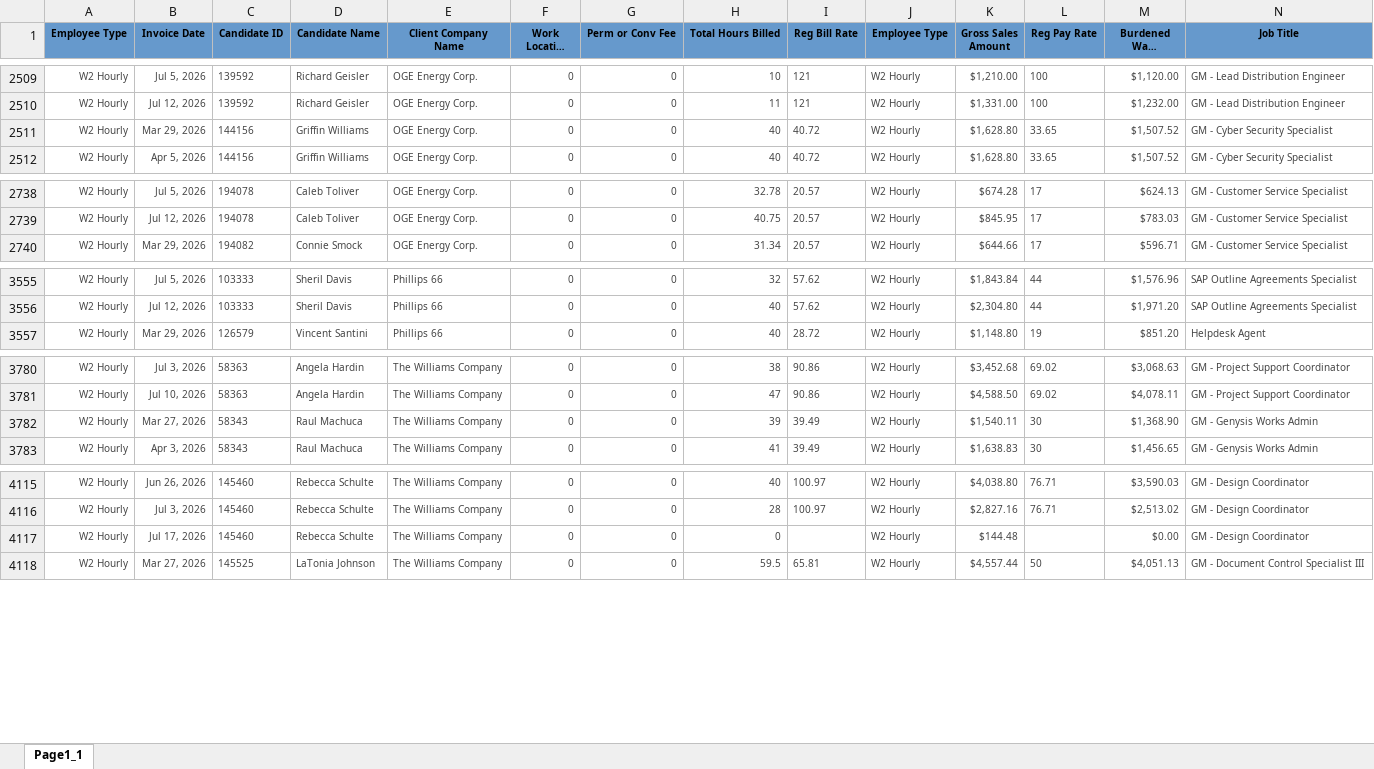
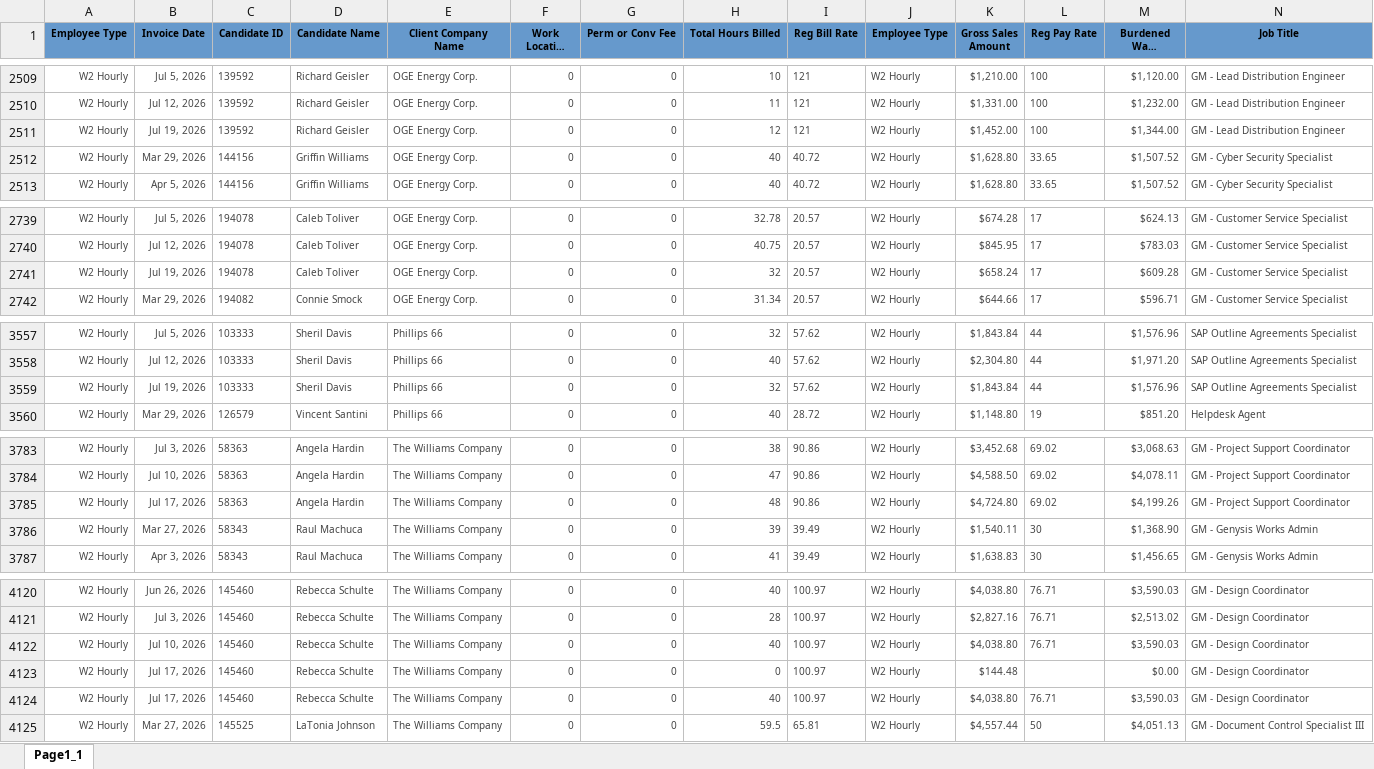
Before and after one commit to Pwilson37OTS/oaktree-invoice-reconciler, an Excel workbook: data/billable_charges.xlsx, sheet Page1_1, drawn as a sheet; only a part is shown, gaps mark what is left out; long unchanged cells end in …; values as stored, in another font and other column widths than the file's, no borders; addresses are those after the commit; rows hold the shown columns only; the diff covers the shown part only; the diff names each change by its address in the sheet, - before the commit and + after, or states it on an @@ line.

```diff
--- a/data/billable_charges.xlsx (sheet Page1_1)
+++ b/data/billable_charges.xlsx (sheet Page1_1)
+row 2511: W2 Hourly | Jul 19, 2026 | 139592 | Richard Geisler | OGE Energy Corp. | 0 | 0 | 12 | 121 | W2 Hourly | $1,452.00 | 100 | $1,344.00 | GM - Lead Distribution Engineer
+row 2741: W2 Hourly | Jul 19, 2026 | 194078 | Caleb Toliver | OGE Energy Corp. | 0 | 0 | 32 | 20.57 | W2 Hourly | $658.24 | 17 | $609.28 | GM - Customer Service Specialist
+row 3559: W2 Hourly | Jul 19, 2026 | 103333 | Sheril Davis | Phillips 66 | 0 | 0 | 32 | 57.62 | W2 Hourly | $1,843.84 | 44 | $1,576.96 | SAP Outline Agreements Specialist
+row 3785: W2 Hourly | Jul 17, 2026 | 58363 | Angela Hardin | The Williams Company | 0 | 0 | 48 | 90.86 | W2 Hourly | $4,724.80 | 69.02 | $4,199.26 | GM - Project Support Coordinator
+row 4122: W2 Hourly | Jul 10, 2026 | 145460 | Rebecca Schulte | The Williams Company | 0 | 0 | 40 | 100.97 | W2 Hourly | $4,038.80 | 76.71 | $3,590.03 | GM - Design Coordinator
-I4123 (Reg Bill Rate): (empty)
+I4123 (Reg Bill Rate): 100.97
+row 4124: W2 Hourly | Jul 17, 2026 | 145460 | Rebecca Schulte | The Williams Company | 0 | 0 | 40 | 100.97 | W2 Hourly | $4,038.80 | 76.71 | $3,590.03 | GM - Design Coordinator
```
Also changed, not shown: 4 added rows elsewhere in this sheet, data/audit_rev_ots.xlsx, data/billable_charges_CTS.xlsx.
